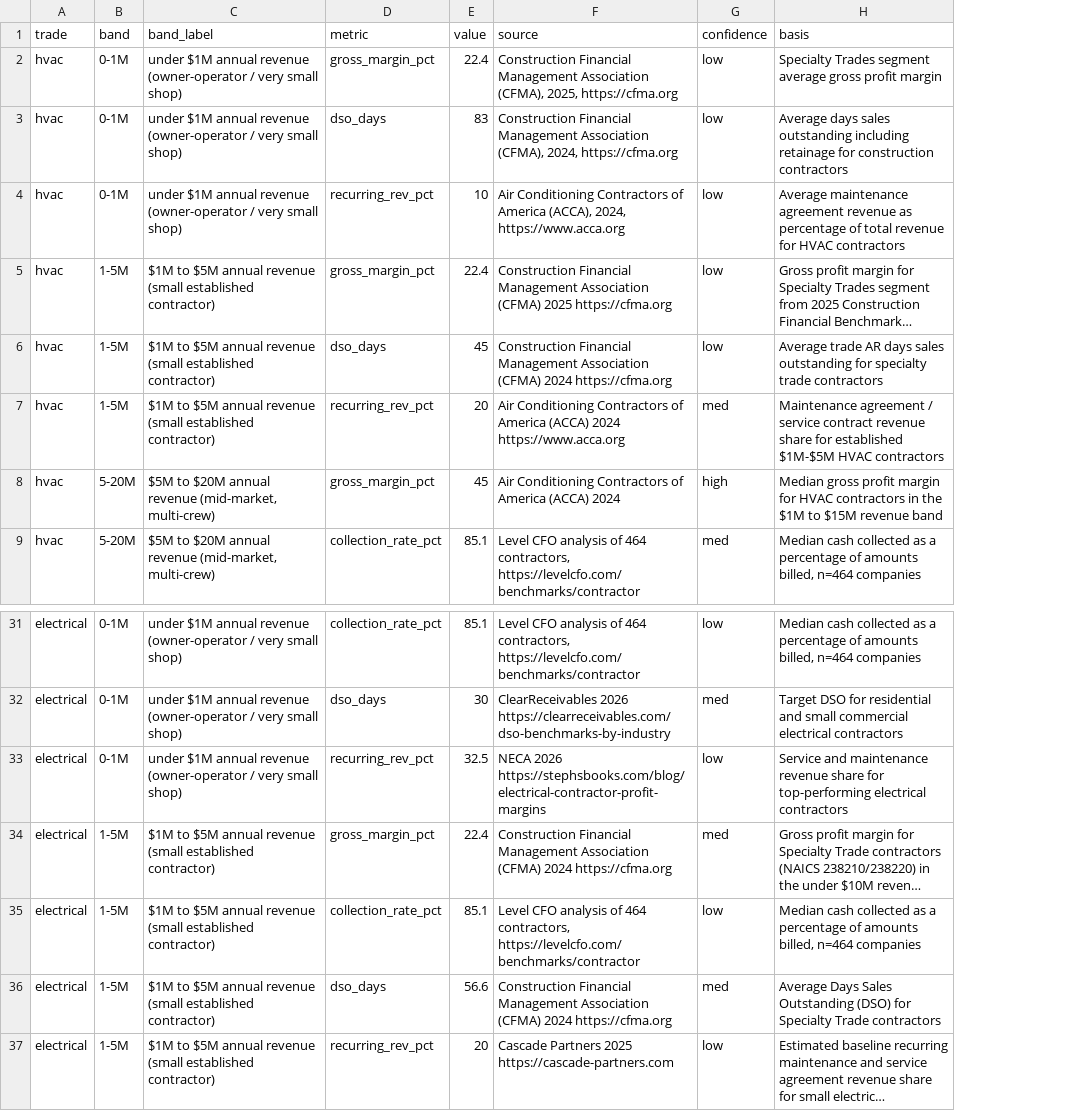
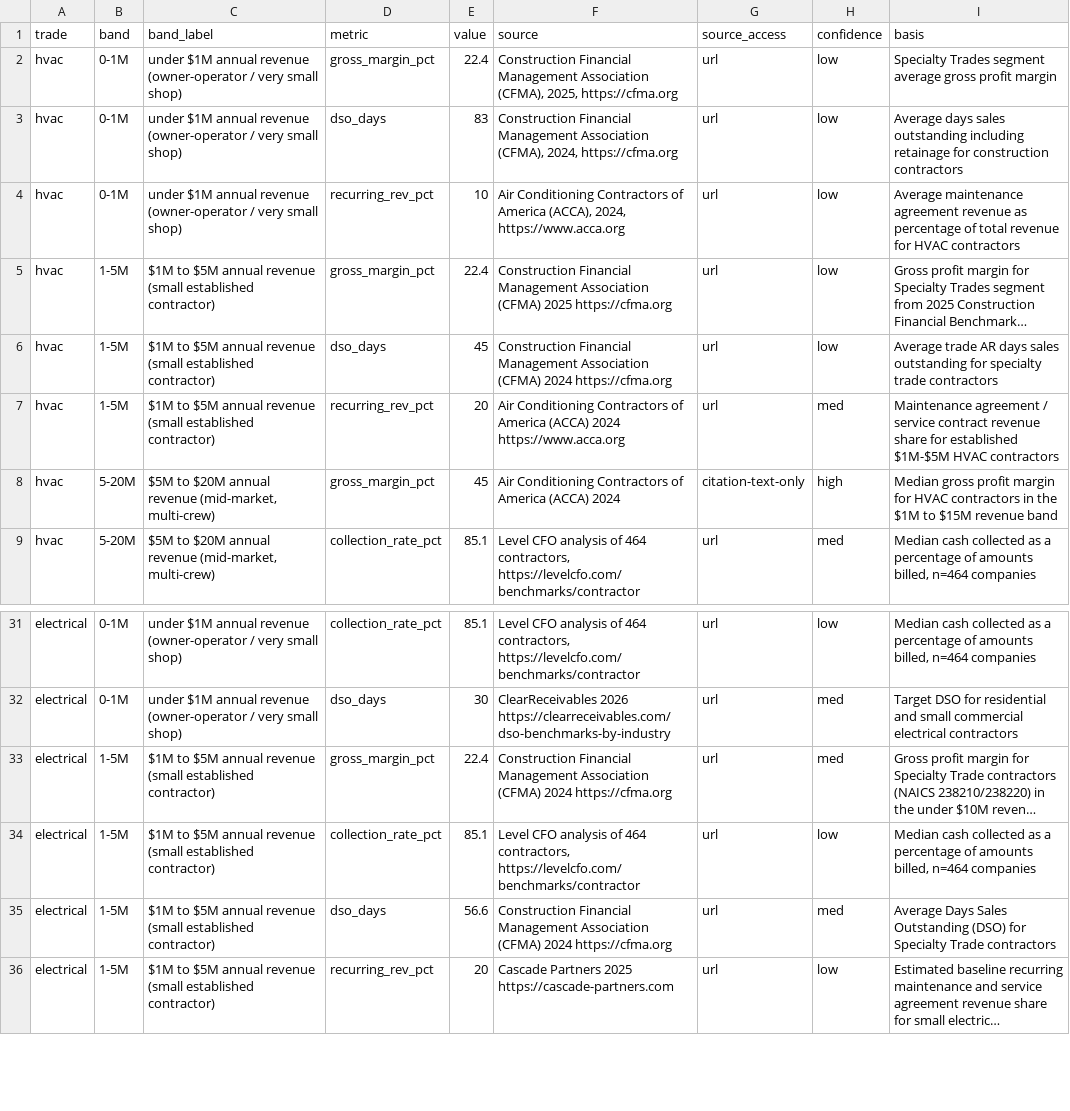
Before and after one commit to levelcfo/trade-economy-index-data, a CSV file: data/revenue_bands.csv, drawn as a sheet; only a part is shown, gaps mark what is left out; long unchanged cells end in …; removed rows and columns are numbered as before the commit, all else as after; the diff names each change by its address in the sheet, - before the commit and + after, or states it on an @@ line.

```diff
--- a/data/revenue_bands.csv
+++ b/data/revenue_bands.csv
+column G (source_access), rows 2-9: url | url | url | url | url | url | citation-text-only | url; rows 31-36: all url
-row 33: electrical | 0-1M | under $1M annual revenue (owner-operator / very small shop) | recurring_rev_pct | 32.5 | NECA 2026 https://stephsbooks.com/blog/electrical-contractor-profit-margins | low | Service and maintenance revenue share for top-performing electrical contractors
```
Also changed, not shown: data/building_stock.csv, data/comps.csv, 14 other files.
